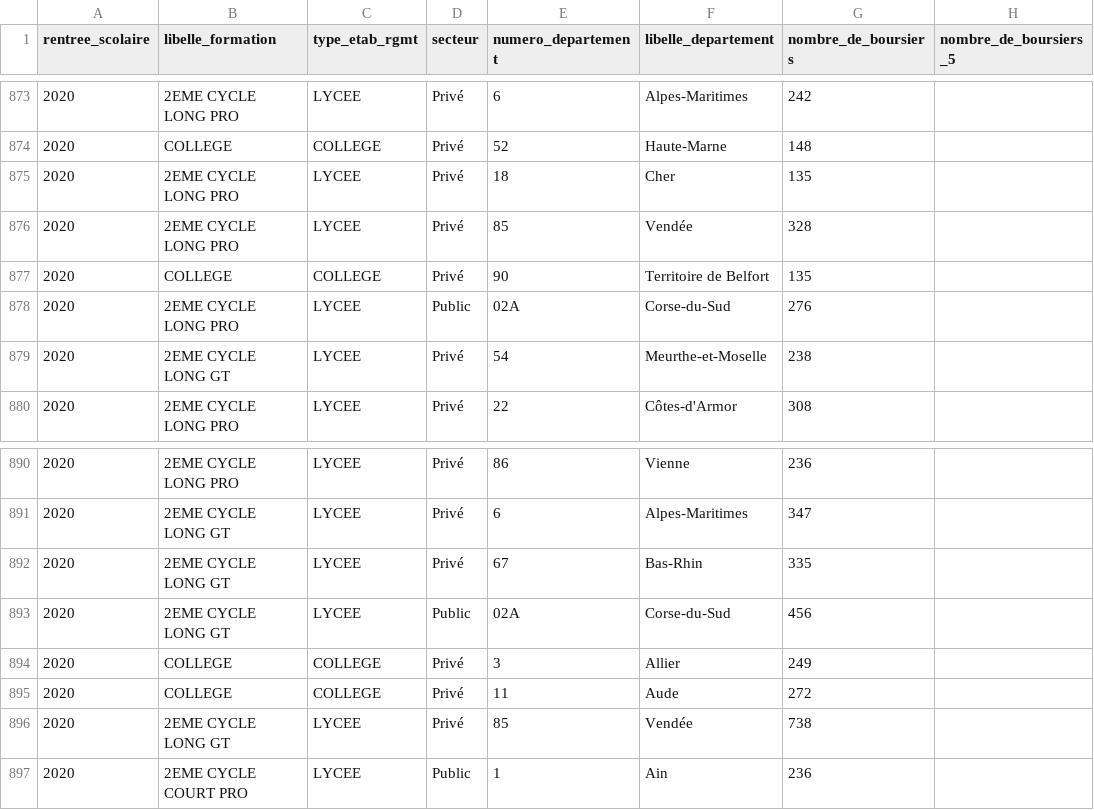
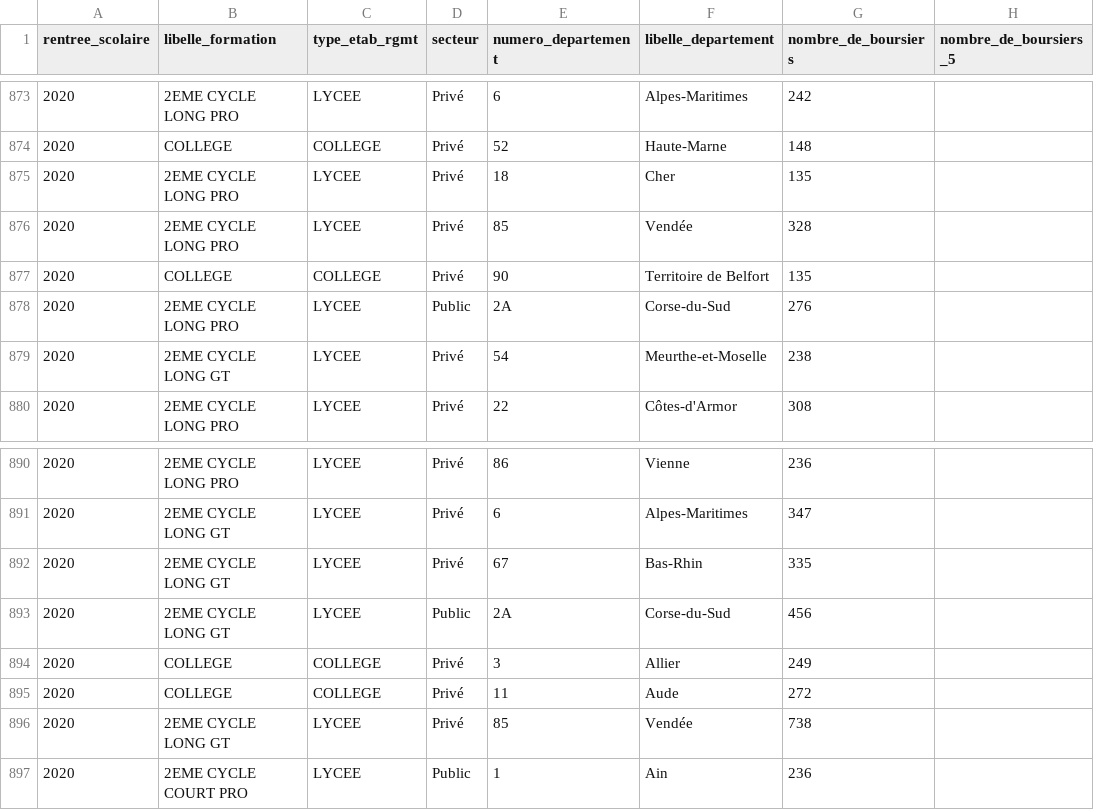
Before and after one commit to alexandre-laine/Pipeline_Elections_Legislatives, a CSV file: datasets_raw/fr-en-boursiers-par-departement.csv, drawn as a sheet; only a part is shown, gaps mark what is left out; the diff covers the shown part only; the diff names each change by its address in the sheet, - before the commit and + after, or states it on an @@ line.

```diff
--- a/datasets_raw/fr-en-boursiers-par-departement.csv
+++ b/datasets_raw/fr-en-boursiers-par-departement.csv
-E878 (numero_departement): 02A
+E878 (numero_departement): 2A
-E893 (numero_departement): 02A
+E893 (numero_departement): 2A
```
Also changed, not shown: 11 edited cells elsewhere in this file, 42 other files.
